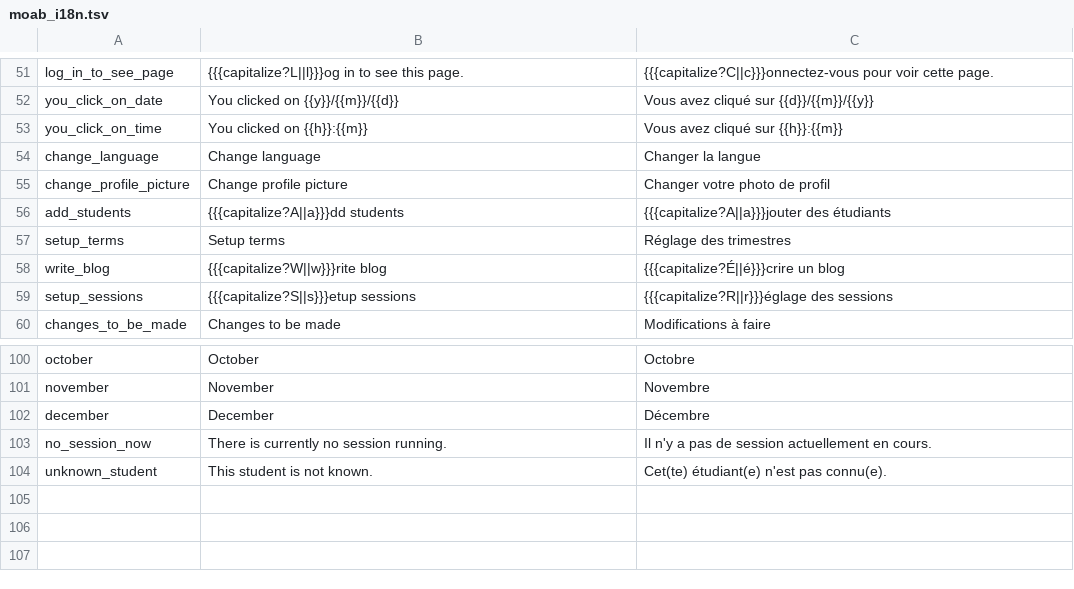
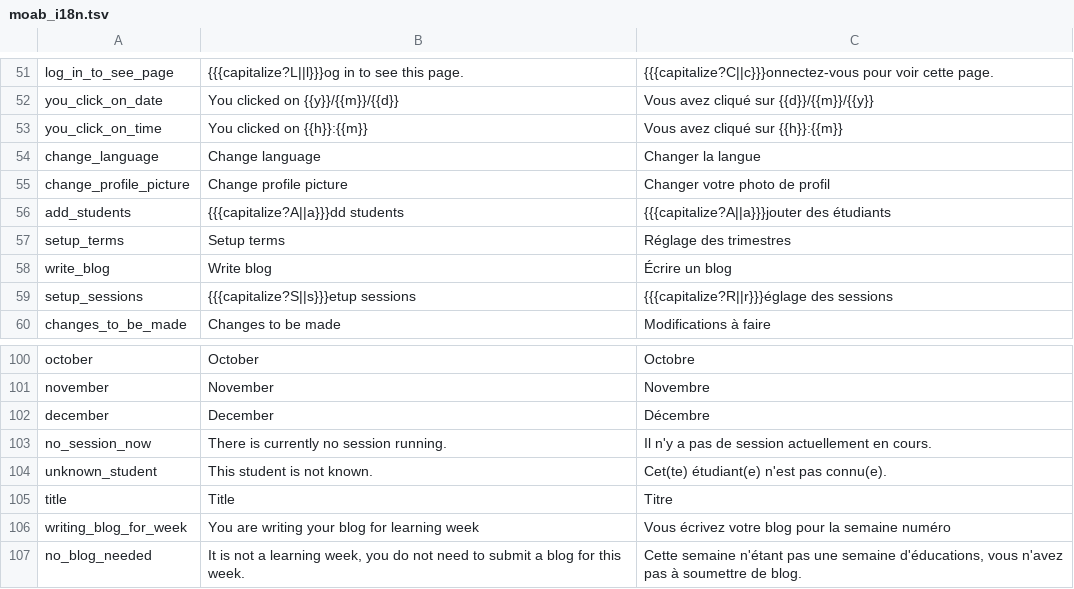
Before and after one commit to jaapb/moab, a TSV file: assets/moab_i18n.tsv, drawn as a sheet; only a part is shown, gaps mark what is left out.

Commit message:
Blog writing is now possible

```diff
--- a/assets/moab_i18n.tsv
+++ b/assets/moab_i18n.tsv
@@ -57,3 +57,3 @@ add_students	{{{capitalize?A||a}}}dd students	{{{capitalize?A||a}}}jouter des é
 setup_terms	Setup terms	Réglage des trimestres
-write_blog	{{{capitalize?W||w}}}rite blog	{{{capitalize?É||é}}}crire un blog
+write_blog	Write blog	Écrire un blog
 setup_sessions	{{{capitalize?S||s}}}etup sessions	{{{capitalize?R||r}}}églage des sessions
@@ -104 +104,4 @@ no_session_now	There is currently no session running.	Il n'y a pas de session ac
 unknown_student	This student is not known.	Cet(te) étudiant(e) n'est pas connu(e).
+title	Title	Titre
+writing_blog_for_week	You are writing your blog for learning week	Vous écrivez votre blog pour la semaine numéro
+no_blog_needed	It is not a learning week, you do not need to submit a blog for this week.	Cette semaine n'étant pas une semaine d'éducations, vous n'avez pas à soumettre de blog.
```
Also changed, not shown: 4 other files.
